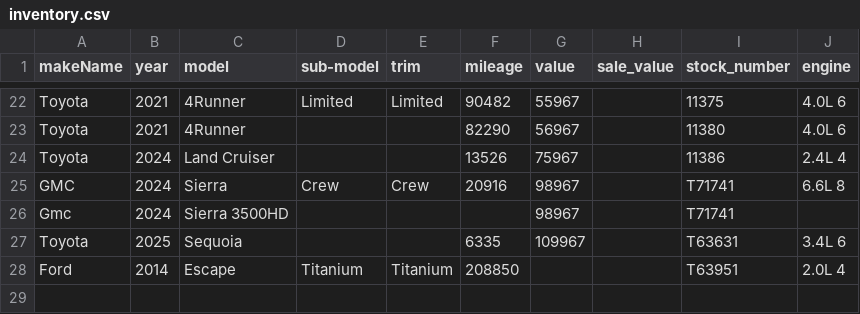
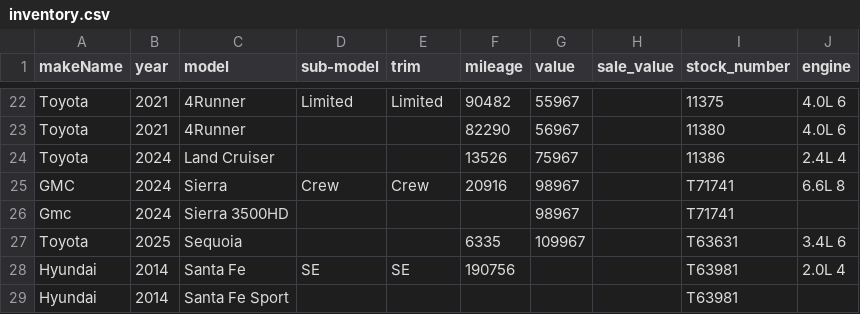
Before and after one commit to monilp28/RDTPDF, a CSV file: public/data/inventory.csv, drawn as a sheet; only a part is shown, gaps mark what is left out.

```diff
--- a/public/data/inventory.csv
+++ b/public/data/inventory.csv
@@ -27,2 +27,3 @@ Gmc,2024,Sierra 3500HD,,,,98967,,T71741,
 Toyota,2025,Sequoia,,,6335,109967,,T63631,3.4L 6
-Ford,2014,Escape,Titanium,Titanium,208850,,,T63951,2.0L 4
+Hyundai,2014,Santa Fe,SE,SE,190756,,,T63981,2.0L 4
+Hyundai,2014,Santa Fe Sport,,,,,,T63981,
```
